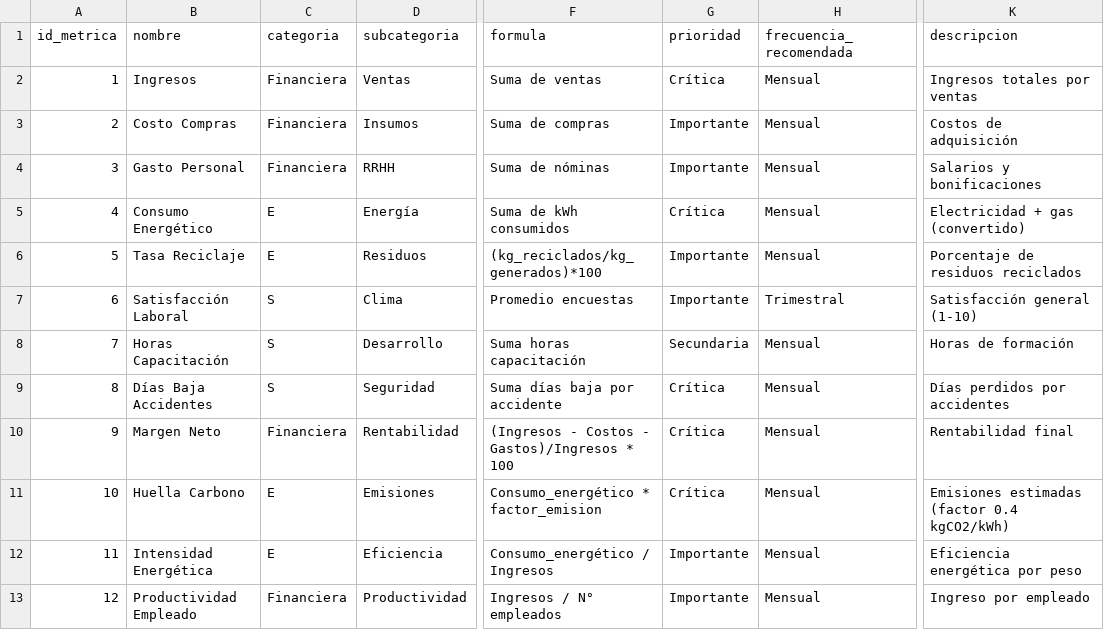
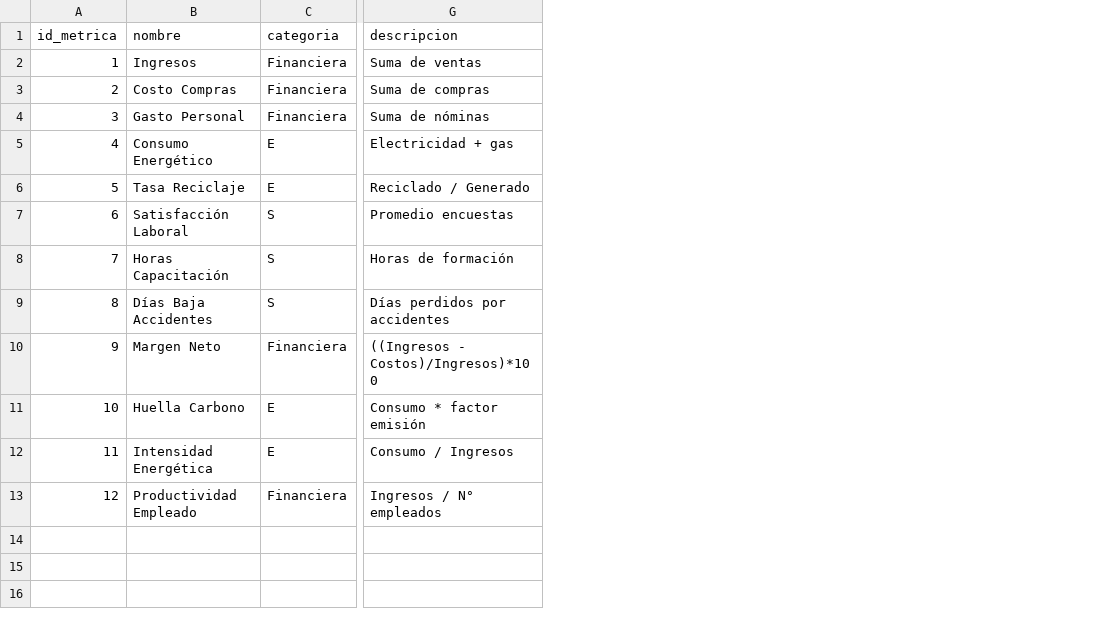
Before and after one commit to No-Country-simulation/S03-26-Equipo-47-Business-Intelligence, a CSV file: data/curated/dim_metrica.csv, drawn as a sheet; only a part is shown, gaps mark what is left out; removed rows and columns are numbered as before the commit, all else as after; the diff names each change by its address in the sheet, - before the commit and + after, or states it on an @@ line.

```diff
--- a/data/curated/dim_metrica.csv
+++ b/data/curated/dim_metrica.csv
-column D (subcategoria), rows 2-13: Ventas | Insumos | RRHH | Energía | Residuos | Clima | Desarrollo | Seguridad | Rentabilidad | Emisiones | Eficiencia | Productividad
-column F (formula), rows 2-13: Suma de ventas | Suma de compras | Suma de nóminas | Suma de kWh consumidos | (kg_reciclados/kg_generados)*100 | Promedio encuestas | Suma horas capacitación | Suma días baja por accidente | (Ingresos - Costos - Gastos)/Ingresos * 100 | Consumo_energético * factor_emision | Consumo_energético / Ingresos | Ingresos / N° empleados
-column G (prioridad), rows 2-13: Crítica | Importante | Importante | Crítica | Importante | Importante | Secundaria | Crítica | Crítica | Crítica | Importante | Importante
-column H (frecuencia_recomendada), rows 2-13: Mensual | Mensual | Mensual | Mensual | Mensual | Trimestral | Mensual | Mensual | Mensual | Mensual | Mensual | Mensual
-G2 (descripcion): Ingresos totales por ventas
+G2 (descripcion): Suma de ventas
-G3 (descripcion): Costos de adquisición
+G3 (descripcion): Suma de compras
-G4 (descripcion): Salarios y bonificaciones
+G4 (descripcion): Suma de nóminas
-G5 (descripcion): Electricidad + gas (convertido)
+G5 (descripcion): Electricidad + gas
-G6 (descripcion): Porcentaje de residuos reciclados
+G6 (descripcion): Reciclado / Generado
-G7 (descripcion): Satisfacción general (1-10)
+G7 (descripcion): Promedio encuestas
-G10 (descripcion): Rentabilidad final
+G10 (descripcion): ((Ingresos - Costos)/Ingresos)*100
-G11 (descripcion): Emisiones estimadas (factor 0.4 kgCO2/kWh)
+G11 (descripcion): Consumo * factor emisión
-G12 (descripcion): Eficiencia energética por peso
+G12 (descripcion): Consumo / Ingresos
-G13 (descripcion): Ingreso por empleado
+G13 (descripcion): Ingresos / N° empleados
```
Also changed, not shown: data/clean/compras_clean.csv, data/clean/consumo_energetico_clean.csv, 13 other files.
